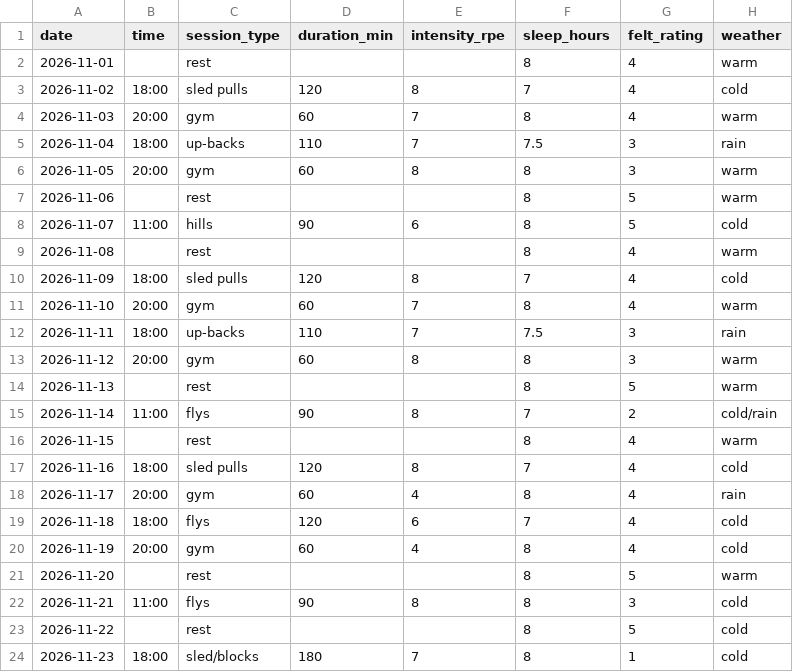
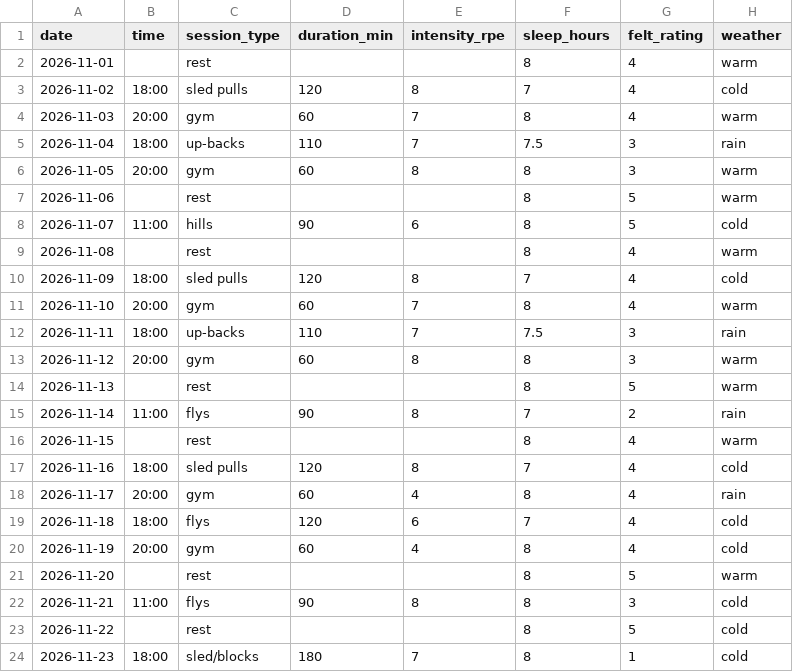
Before and after one commit to Flo1nn/dcp26-assignment, a CSV file: data/sprint_log.csv, drawn as a sheet.

Commit message:
Correct weather from 'cold/rain' to 'rain'
Updated weather condition for the entry on 2026-11-14.

```diff
--- a/data/sprint_log.csv
+++ b/data/sprint_log.csv
@@ -14,3 +14,3 @@ date,time,session_type,duration_min,intensity_rpe,sleep_hours,felt_rating,weathe
 2026-11-13,,rest,,,8,5,warm
-2026-11-14,11:00,flys,90,8,7,2,cold/rain
+2026-11-14,11:00,flys,90,8,7,2,rain
 2026-11-15,,rest,,,8,4,warm
```
